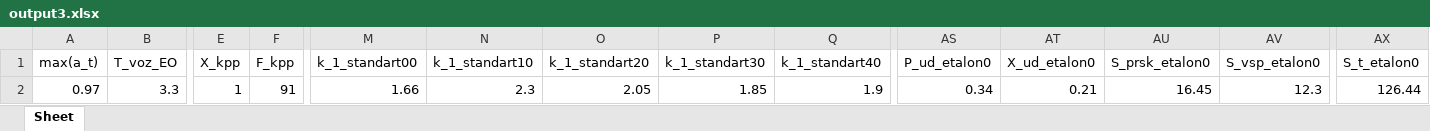
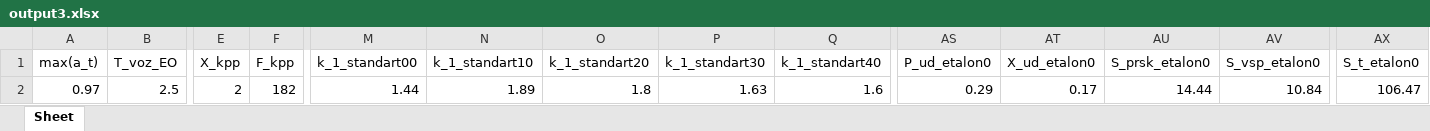
Before and after one commit to BoykoooAndrey/Diplom, an Excel workbook: 2tecnolog/output3.xlsx, sheet Sheet, drawn as a sheet; only a part is shown, gaps mark what is left out; values as stored, in another font and other column widths than the file's, no borders; the diff covers the shown part only; the diff names each change by its address in the sheet, - before the commit and + after, or states it on an @@ line.

```diff
--- a/2tecnolog/output3.xlsx (sheet Sheet)
+++ b/2tecnolog/output3.xlsx (sheet Sheet)
-B2 (T_voz_EO): 3.3
+B2 (T_voz_EO): 2.5
-E2 (X_kpp): 1
+E2 (X_kpp): 2
-F2 (F_kpp): 91
+F2 (F_kpp): 182
-M2 (k_1_standart00): 1.66
+M2 (k_1_standart00): 1.44
-N2 (k_1_standart10): 2.3
+N2 (k_1_standart10): 1.89
-O2 (k_1_standart20): 2.05
+O2 (k_1_standart20): 1.8
-P2 (k_1_standart30): 1.85
+P2 (k_1_standart30): 1.63
-Q2 (k_1_standart40): 1.9
+Q2 (k_1_standart40): 1.6
-AS2 (P_ud_etalon0): 0.34
+AS2 (P_ud_etalon0): 0.29
-AT2 (X_ud_etalon0): 0.21
+AT2 (X_ud_etalon0): 0.17
-AU2 (S_prsk_etalon0): 16.45
+AU2 (S_prsk_etalon0): 14.44
-AV2 (S_vsp_etalon0): 12.3
+AV2 (S_vsp_etalon0): 10.84
-AX2 (S_t_etalon0): 126.44
+AX2 (S_t_etalon0): 106.47
```
Also changed, not shown: 26 edited cells elsewhere in this sheet, 2tecnolog/output.xlsx, 2tecnolog/output2.xlsx, 33 other files.
